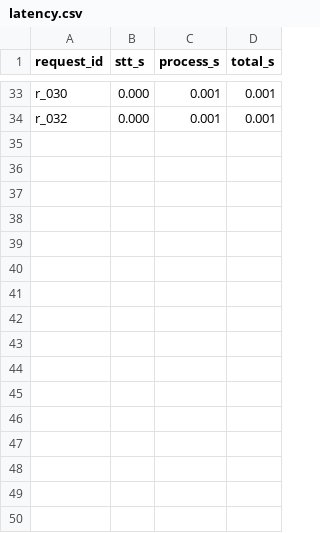
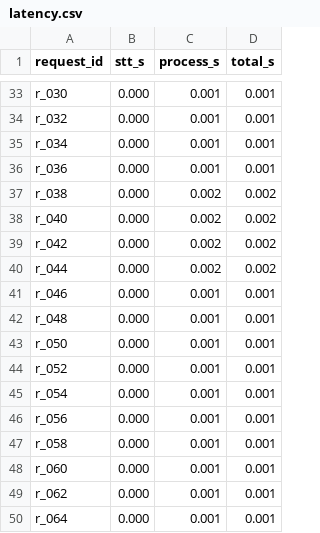
Before and after one commit to harishasaravanan/multilingual-retail-assistant, a CSV file: results/latency/latency.csv, drawn as a sheet; only a part is shown, gaps mark what is left out.

```diff
--- a/results/latency/latency.csv
+++ b/results/latency/latency.csv
@@ -34 +34,17 @@ r_030,0.000,0.001,0.001
 r_032,0.000,0.001,0.001
+r_034,0.000,0.001,0.001
+r_036,0.000,0.001,0.001
+r_038,0.000,0.002,0.002
+r_040,0.000,0.002,0.002
+r_042,0.000,0.002,0.002
+r_044,0.000,0.002,0.002
+r_046,0.000,0.001,0.001
+r_048,0.000,0.001,0.001
+r_050,0.000,0.001,0.001
+r_052,0.000,0.001,0.001
+r_054,0.000,0.001,0.001
+r_056,0.000,0.001,0.001
+r_058,0.000,0.001,0.001
+r_060,0.000,0.001,0.001
+r_062,0.000,0.001,0.001
+r_064,0.000,0.001,0.001
```
Also changed, not shown: database/seed/aliases.csv, 1 other file.
